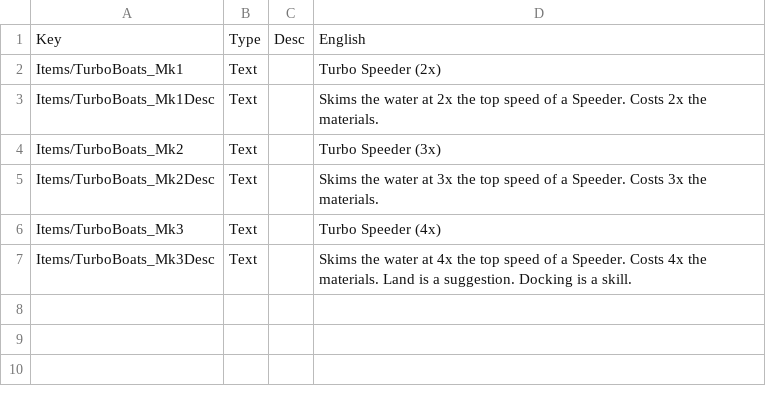
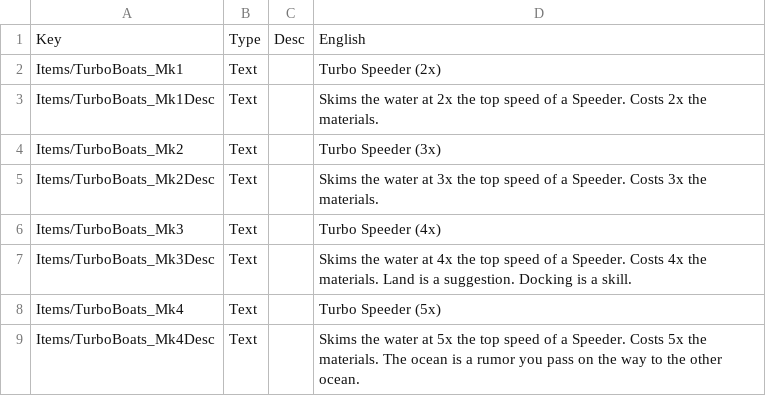
Before and after one commit to mattferry/corekeeper-turbo-boats, a CSV file: Localization/Localization.csv, drawn as a sheet.

```diff
--- a/Localization/Localization.csv
+++ b/Localization/Localization.csv
@@ -7 +7,3 @@ Items/TurboBoats_Mk3	Text		Turbo Speeder (4x)
 Items/TurboBoats_Mk3Desc	Text		Skims the water at 4x the top speed of a Speeder. Costs 4x the materials. Land is a suggestion. Docking is a skill.
+Items/TurboBoats_Mk4	Text		Turbo Speeder (5x)
+Items/TurboBoats_Mk4Desc	Text		Skims the water at 5x the top speed of a Speeder. Costs 5x the materials. The ocean is a rumor you pass on the way to the other ocean.
```
Also changed, not shown: 4 other files.
